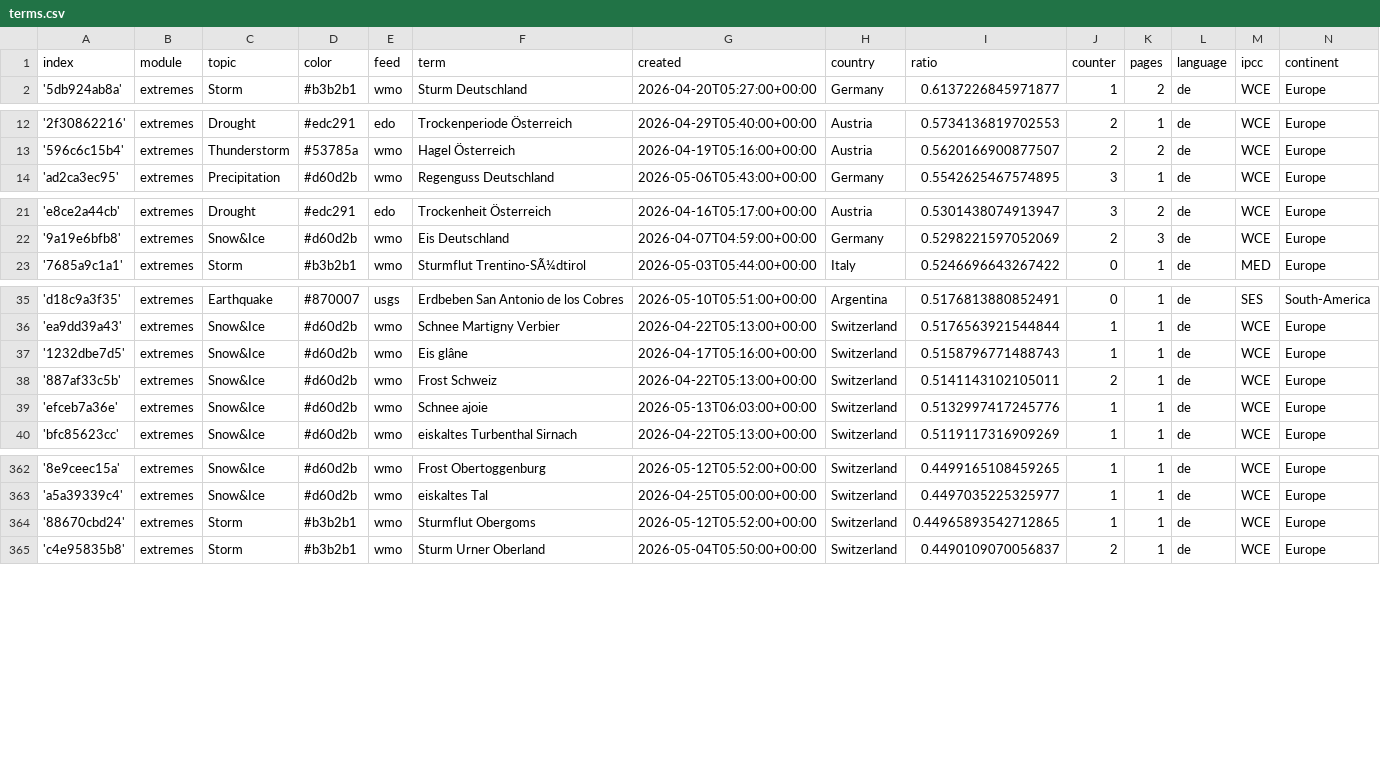
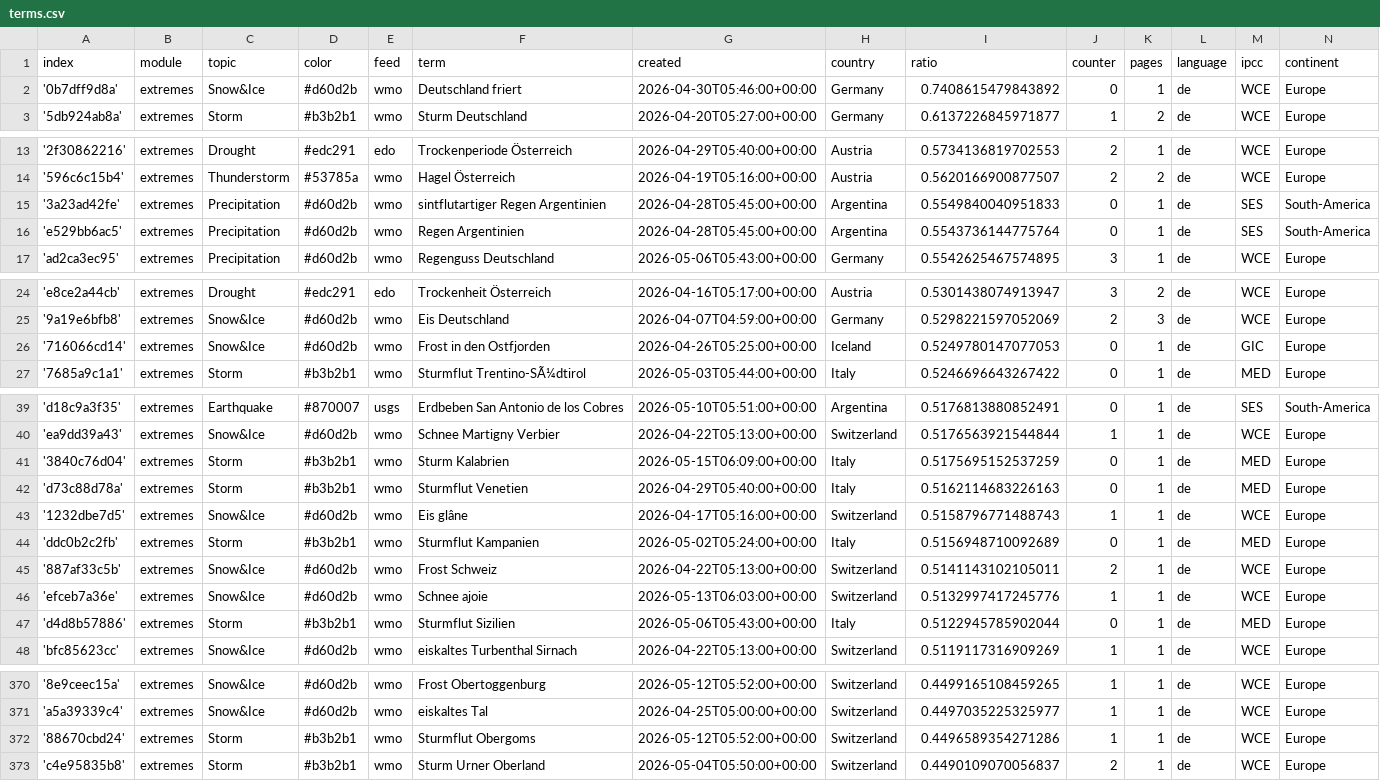
Before and after one commit to pg-ufr-news/germanExtremes, a CSV file: terms.csv, drawn as a sheet; only a part is shown, gaps mark what is left out.

Commit message:
Commit from GitHub Actions (import:0.0)

```diff
--- a/terms.csv
+++ b/terms.csv
@@ -1,2 +1,3 @@
 index,module,topic,color,feed,term,created,country,ratio,counter,pages,language,ipcc,continent
+'0b7dff9d8a',extremes,Snow&Ice,#d60d2b,wmo,Deutschland friert,2026-04-30T05:46:00+00:00,Germany,0.7408615479843892,0,1,de,WCE,Europe
 '5db924ab8a',extremes,Storm,#b3b2b1,wmo,Sturm Deutschland,2026-04-20T05:27:00+00:00,Germany,0.6137226845971877,1,2,de,WCE,Europe
@@ -13,2 +14,4 @@ index,module,topic,color,feed,term,created,country,ratio,counter,pages,language,
 '596c6c15b4',extremes,Thunderstorm,#53785a,wmo,Hagel Österreich,2026-04-19T05:16:00+00:00,Austria,0.5620166900877507,2,2,de,WCE,Europe
+'3a23ad42fe',extremes,Precipitation,#d60d2b,wmo,sintflutartiger Regen Argentinien,2026-04-28T05:45:00+00:00,Argentina,0.5549840040951833,0,1,de,SES,South-America
+'e529bb6ac5',extremes,Precipitation,#d60d2b,wmo,Regen Argentinien,2026-04-28T05:45:00+00:00,Argentina,0.5543736144775764,0,1,de,SES,South-America
 'ad2ca3ec95',extremes,Precipitation,#d60d2b,wmo,Regenguss Deutschland,2026-05-06T05:43:00+00:00,Germany,0.5542625467574895,3,1,de,WCE,Europe
@@ -22,2 +25,3 @@ index,module,topic,color,feed,term,created,country,ratio,counter,pages,language,
 '9a19e6bfb8',extremes,Snow&Ice,#d60d2b,wmo,Eis Deutschland,2026-04-07T04:59:00+00:00,Germany,0.5298221597052069,2,3,de,WCE,Europe
+'716066cd14',extremes,Snow&Ice,#d60d2b,wmo,Frost in den Ostfjorden,2026-04-26T05:25:00+00:00,Iceland,0.5249780147077053,0,1,de,GIC,Europe
 '7685a9c1a1',extremes,Storm,#b3b2b1,wmo,Sturmflut Trentino-SÃ¼dtirol,2026-05-03T05:44:00+00:00,Italy,0.5246696643267422,0,1,de,MED,Europe
@@ -36,5 +40,9 @@ index,module,topic,color,feed,term,created,country,ratio,counter,pages,language,
 'ea9dd39a43',extremes,Snow&Ice,#d60d2b,wmo,Schnee Martigny Verbier,2026-04-22T05:13:00+00:00,Switzerland,0.5176563921544844,1,1,de,WCE,Europe
+'3840c76d04',extremes,Storm,#b3b2b1,wmo,Sturm Kalabrien,2026-05-15T06:09:00+00:00,Italy,0.5175695152537259,0,1,de,MED,Europe
+'d73c88d78a',extremes,Storm,#b3b2b1,wmo,Sturmflut Venetien,2026-04-29T05:40:00+00:00,Italy,0.5162114683226163,0,1,de,MED,Europe
 '1232dbe7d5',extremes,Snow&Ice,#d60d2b,wmo,Eis glâne,2026-04-17T05:16:00+00:00,Switzerland,0.5158796771488743,1,1,de,WCE,Europe
+'ddc0b2c2fb',extremes,Storm,#b3b2b1,wmo,Sturmflut Kampanien,2026-05-02T05:24:00+00:00,Italy,0.5156948710092689,0,1,de,MED,Europe
 '887af33c5b',extremes,Snow&Ice,#d60d2b,wmo,Frost Schweiz,2026-04-22T05:13:00+00:00,Switzerland,0.5141143102105011,2,1,de,WCE,Europe
 'efceb7a36e',extremes,Snow&Ice,#d60d2b,wmo,Schnee ajoie,2026-05-13T06:03:00+00:00,Switzerland,0.5132997417245776,1,1,de,WCE,Europe
+'d4d8b57886',extremes,Storm,#b3b2b1,wmo,Sturmflut Sizilien,2026-05-06T05:43:00+00:00,Italy,0.5122945785902044,0,1,de,MED,Europe
 'bfc85623cc',extremes,Snow&Ice,#d60d2b,wmo,eiskaltes Turbenthal Sirnach,2026-04-22T05:13:00+00:00,Switzerland,0.5119117316909269,1,1,de,WCE,Europe
@@ -363,3 +371,3 @@ index,module,topic,color,feed,term,created,country,ratio,counter,pages,language,
 'a5a39339c4',extremes,Snow&Ice,#d60d2b,wmo,eiskaltes Tal,2026-04-25T05:00:00+00:00,Switzerland,0.4497035225325977,1,1,de,WCE,Europe
-'88670cbd24',extremes,Storm,#b3b2b1,wmo,Sturmflut Obergoms,2026-05-12T05:52:00+00:00,Switzerland,0.44965893542712865,1,1,de,WCE,Europe
+'88670cbd24',extremes,Storm,#b3b2b1,wmo,Sturmflut Obergoms,2026-05-12T05:52:00+00:00,Switzerland,0.4496589354271286,1,1,de,WCE,Europe
 'c4e95835b8',extremes,Storm,#b3b2b1,wmo,Sturm Urner Oberland,2026-05-04T05:50:00+00:00,Switzerland,0.4490109070056837,2,1,de,WCE,Europe
```
